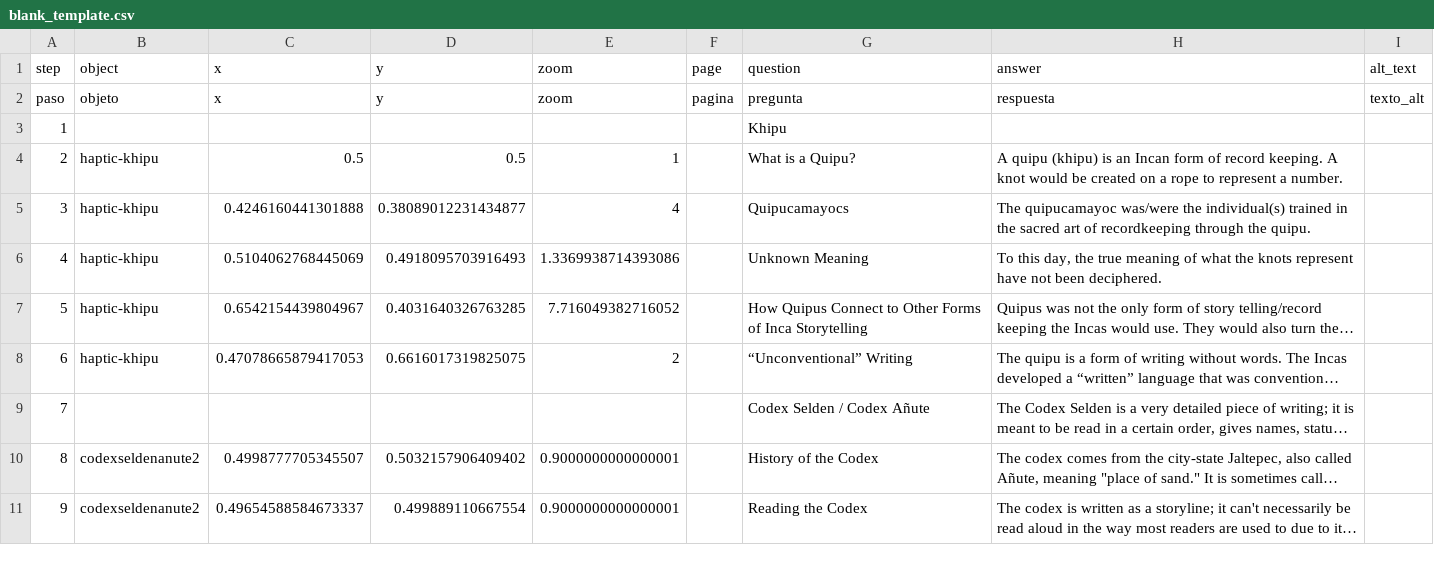
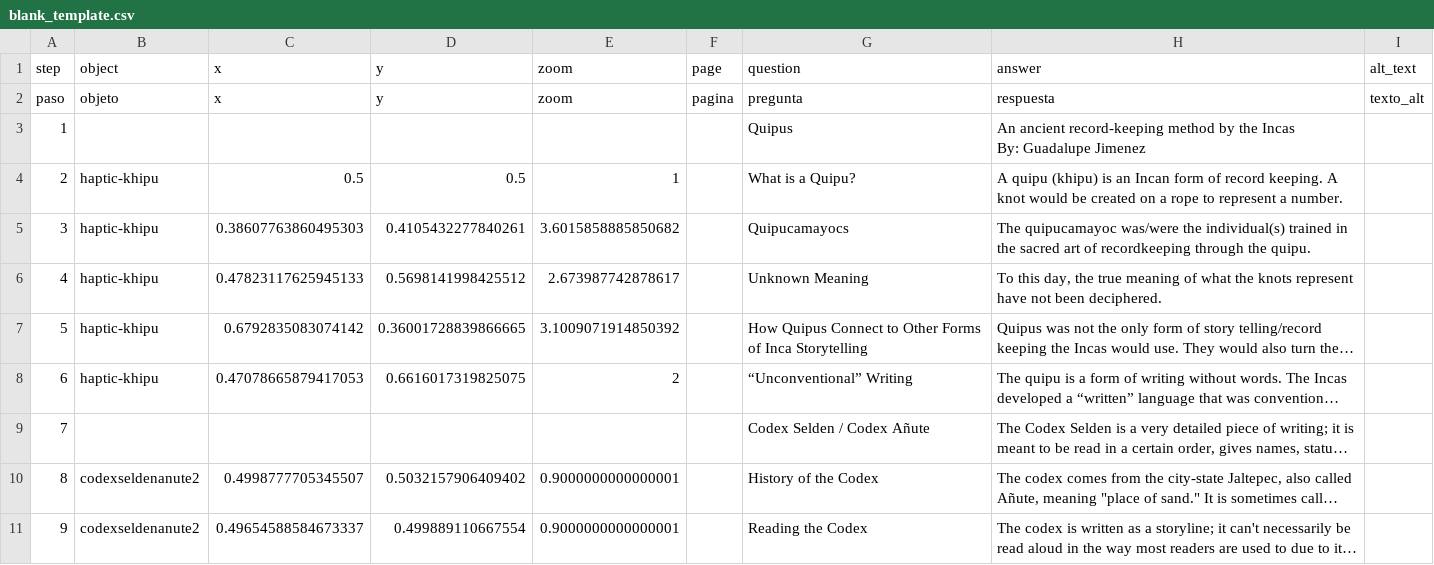
Before and after one commit to anelicachu/group-4-final-project, a CSV file: telar-content/spreadsheets/blank_template.csv, drawn as a sheet; only a part is shown; long unchanged cells end in …; ↵ is a line break in a cell; the diff covers the shown part only; the diff names each change by its address in the sheet, - before the commit and + after, or states it on an @@ line.

```diff
--- a/telar-content/spreadsheets/blank_template.csv
+++ b/telar-content/spreadsheets/blank_template.csv
-G3 (question): Khipu
+G3 (question): Quipus
-H3 (answer): (empty)
+H3 (answer): An ancient record-keeping method by the Incas ↵ By: Guadalupe Jimenez
-C5 (x): 0.4246160441301888
+C5 (x): 0.38607763860495303
-D5 (y): 0.38089012231434877
+D5 (y): 0.4105432277840261
-E5 (zoom): 4
+E5 (zoom): 3.6015858885850682
-C6 (x): 0.5104062768445069
+C6 (x): 0.47823117625945133
-D6 (y): 0.4918095703916493
+D6 (y): 0.5698141998425512
-E6 (zoom): 1.3369938714393086
+E6 (zoom): 2.673987742878617
-C7 (x): 0.6542154439804967
+C7 (x): 0.6792835083074142
-D7 (y): 0.4031640326763285
+D7 (y): 0.36001728839866665
-E7 (zoom): 7.716049382716052
+E7 (zoom): 3.1009071914850392
```
Also changed, not shown: 3 added rows, 1 removed row and 104 edited cells elsewhere in this file, telar-content/spreadsheets/objects.csv, 21 other files.
